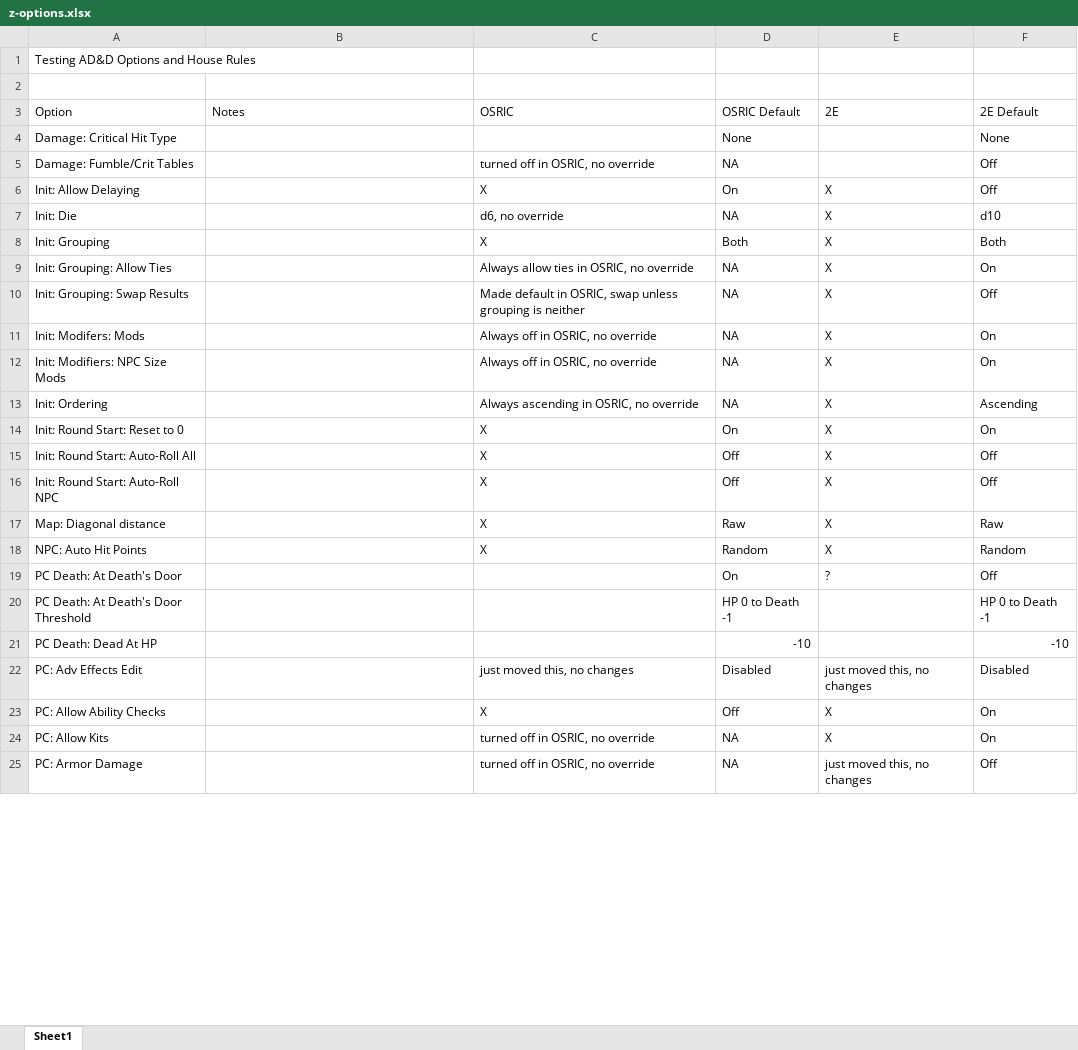
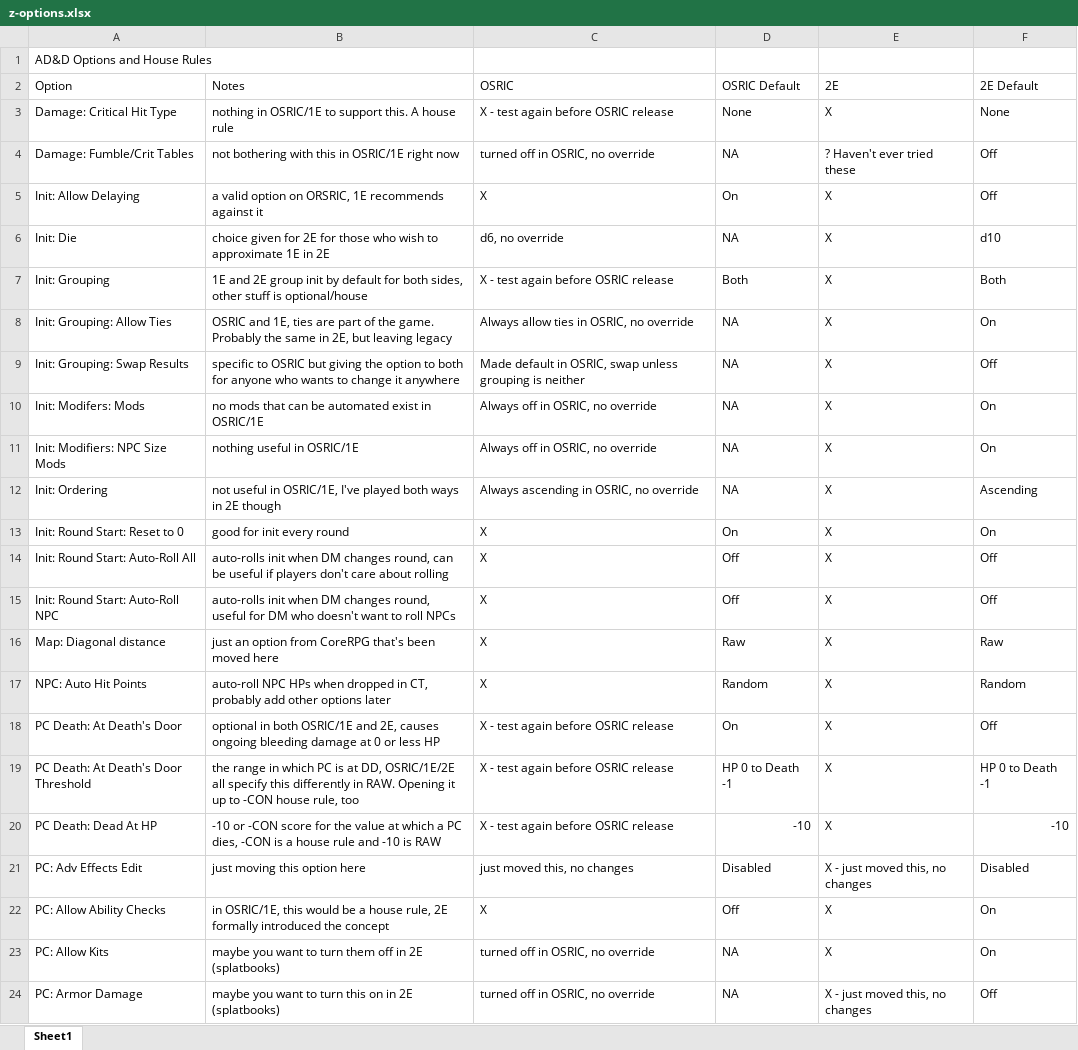
Before and after one commit to DoomswordDeathmaster/AD-D-Options-and-House-Rules, an Excel workbook: z-options.xlsx, sheet Sheet1, drawn as a sheet; only a part is shown; values as stored, in another font and other column widths than the file's, no cell formats; removed rows and columns are numbered as before the commit, all else as after; the diff covers the shown part only; the diff names each change by its address in the sheet, - before the commit and + after, or states it on an @@ line.

Commit message:
1.5 version released

```diff
--- a/z-options.xlsx (sheet Sheet1)
+++ b/z-options.xlsx (sheet Sheet1)
-A1 (Option): Testing AD&D Options and House Rules
+A1 (Option): AD&D Options and House Rules
-row 2: (empty)
-B3 (Notes): (empty)
+B3 (Notes): nothing in OSRIC/1E to support this. A house rule
-C3 (OSRIC): (empty)
+C3 (OSRIC): X - test again before OSRIC release
-E3 (2E): (empty)
+E3 (2E): X
-B4 (Notes): (empty)
+B4 (Notes): not bothering with this in OSRIC/1E right now
-E4 (2E): (empty)
+E4 (2E): ? Haven't ever tried these
-B5 (Notes): (empty)
+B5 (Notes): a valid option on ORSRIC, 1E recommends against it
-B6 (Notes): (empty)
+B6 (Notes): choice given for 2E for those who wish to approximate 1E in 2E
-B7 (Notes): (empty)
+B7 (Notes): 1E and 2E group init by default for both sides, other stuff is optional/house
-C7 (OSRIC): X
+C7 (OSRIC): X - test again before OSRIC release
-B8 (Notes): (empty)
+B8 (Notes): OSRIC and 1E, ties are part of the game. Probably the same in 2E, but leaving legacy
-B9 (Notes): (empty)
+B9 (Notes): specific to OSRIC but giving the option to both for anyone who wants to change it anywhere
-B10 (Notes): (empty)
+B10 (Notes): no mods that can be automated exist in OSRIC/1E
-B11 (Notes): (empty)
+B11 (Notes): nothing useful in OSRIC/1E
-B12 (Notes): (empty)
+B12 (Notes): not useful in OSRIC/1E, I've played both ways in 2E though
-B13 (Notes): (empty)
+B13 (Notes): good for init every round
-B14 (Notes): (empty)
+B14 (Notes): auto-rolls init when DM changes round, can be useful if players don't care about rolling
-B15 (Notes): (empty)
+B15 (Notes): auto-rolls init when DM changes round, useful for DM who doesn't want to roll NPCs
-B16 (Notes): (empty)
+B16 (Notes): just an option from CoreRPG that's been moved here
-B17 (Notes): (empty)
+B17 (Notes): auto-roll NPC HPs when dropped in CT, probably add other options later
-B18 (Notes): (empty)
+B18 (Notes): optional in both OSRIC/1E and 2E, causes ongoing bleeding damage at 0 or less HP
-C18:C20 (OSRIC): (empty)
+C18:C20 (OSRIC): X - test again before OSRIC release
-E18 (2E): ?
+E18 (2E): X
-B19 (Notes): (empty)
+B19 (Notes): the range in which PC is at DD, OSRIC/1E/2E all specify this differently in RAW. Opening it up to -CON house rule, too
-E19:E20 (2E): (empty)
+E19:E20 (2E): X
-B20 (Notes): (empty)
+B20 (Notes): -10 or -CON score for the value at which a PC dies, -CON is a house rule and -10 is RAW
-B21 (Notes): (empty)
+B21 (Notes): just moving this option here
-E21 (2E): just moved this, no changes
+E21 (2E): X - just moved this, no changes
-B22 (Notes): (empty)
+B22 (Notes): in OSRIC/1E, this would be a house rule, 2E formally introduced the concept
-B23 (Notes): (empty)
+B23 (Notes): maybe you want to turn them off in 2E (splatbooks)
-B24 (Notes): (empty)
+B24 (Notes): maybe you want to turn this on in 2E (splatbooks)
-E24 (2E): just moved this, no changes
+E24 (2E): X - just moved this, no changes
```
Also changed, not shown: 28 added rows and 30 edited cells elsewhere in this sheet, cell formats, 4 other files.
